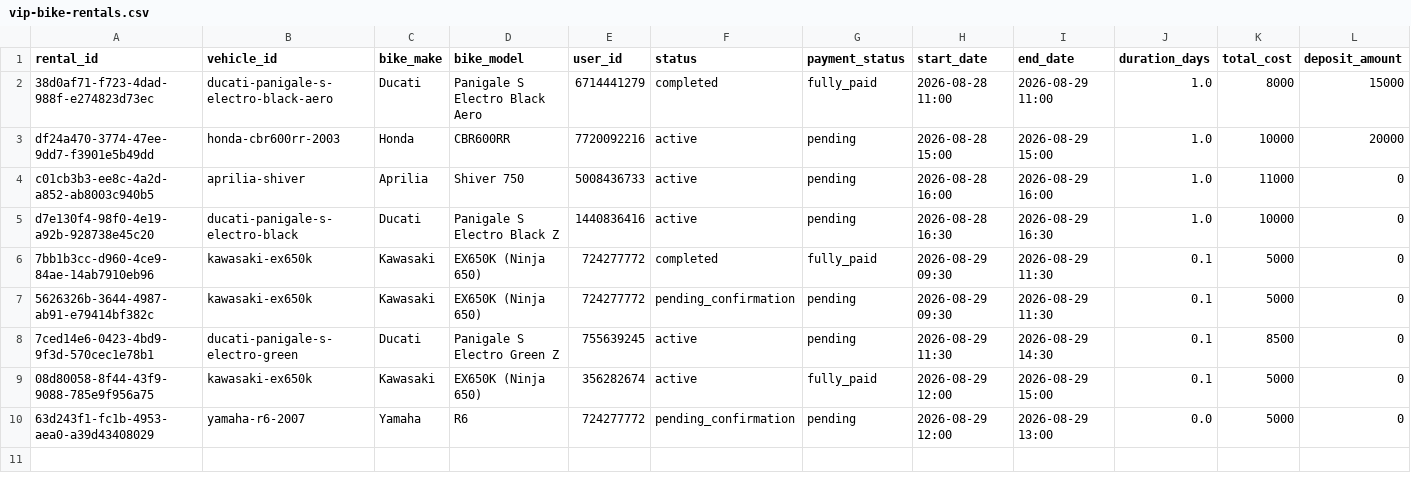
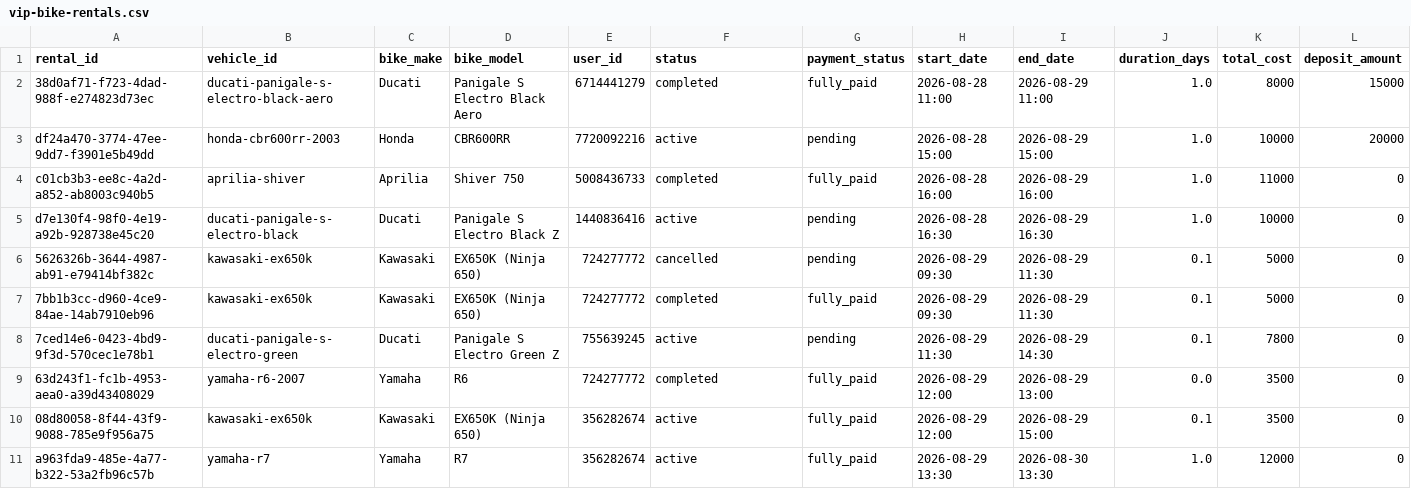
Before and after one commit to salavey13/carTest, a CSV file: public/docs/autoreply/vip-bike-rentals.csv, drawn as a sheet; only a part is shown; removed rows and columns are numbered as before the commit, all else as after; rows hold the shown columns only; the diff names each change by its address in the sheet, - before the commit and + after, or states it on an @@ line.

Commit message:
chore(rentals): regenerate active rentals CSV from Supabase

```diff
--- a/public/docs/autoreply/vip-bike-rentals.csv
+++ b/public/docs/autoreply/vip-bike-rentals.csv
-F4 (status): active
+F4 (status): completed
-G4 (payment_status): pending
+G4 (payment_status): fully_paid
+row 6: 5626326b-3644-4987-ab91-e79414bf382c | kawasaki-ex650k | Kawasaki | EX650K (Ninja 650) | 724277772 | cancelled | pending | 2026-08-29 09:30 | 2026-08-29 11:30 | 0.1 | 5000 | 0
-row 7: 5626326b-3644-4987-ab91-e79414bf382c | kawasaki-ex650k | Kawasaki | EX650K (Ninja 650) | 724277772 | pending_confirmation | pending | 2026-08-29 09:30 | 2026-08-29 11:30 | 0.1 | 5000 | 0
-K8 (total_cost): 8500
+K8 (total_cost): 7800
+row 9: 63d243f1-fc1b-4953-aea0-a39d43408029 | yamaha-r6-2007 | Yamaha | R6 | 724277772 | completed | fully_paid | 2026-08-29 12:00 | 2026-08-29 13:00 | 0.0 | 3500 | 0
-K10 (total_cost): 5000
+K10 (total_cost): 3500
-row 10: 63d243f1-fc1b-4953-aea0-a39d43408029 | yamaha-r6-2007 | Yamaha | R6 | 724277772 | pending_confirmation | pending | 2026-08-29 12:00 | 2026-08-29 13:00 | 0.0 | 5000 | 0
+row 11: a963fda9-485e-4a77-b322-53a2fb96c57b | yamaha-r7 | Yamaha | R7 | 356282674 | active | fully_paid | 2026-08-29 13:30 | 2026-08-30 13:30 | 1.0 | 12000 | 0
```
